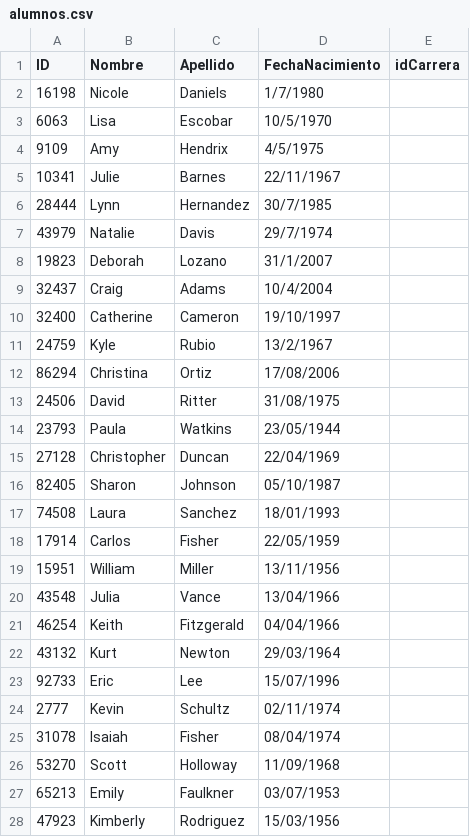
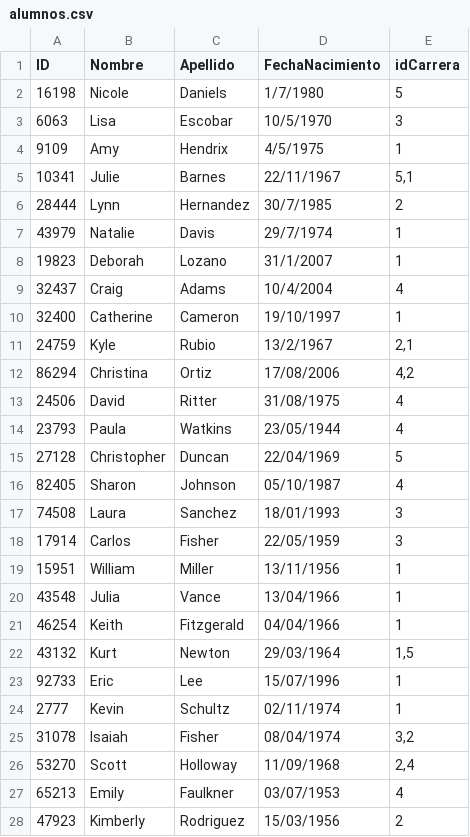
Before and after one commit to cai-uba/ejercicio01_Facultad, a CSV file: Facultad/Facultad/Datos/alumnos.csv, drawn as a sheet; only a part is shown; the diff covers the shown part only.

```diff
--- a/Facultad/Facultad/Datos/alumnos.csv
+++ b/Facultad/Facultad/Datos/alumnos.csv
@@ -1,28 +1,28 @@
 ID;Nombre;Apellido;FechaNacimiento;idCarrera
-16198;Nicole;Daniels;1/7/1980
-6063;Lisa;Escobar;10/5/1970
-9109;Amy;Hendrix;4/5/1975
-10341;Julie;Barnes;22/11/1967
-28444;Lynn;Hernandez;30/7/1985
-43979;Natalie;Davis;29/7/1974
-19823;Deborah;Lozano;31/1/2007
-32437;Craig;Adams;10/4/2004
-32400;Catherine;Cameron;19/10/1997
-24759;Kyle;Rubio;13/2/1967
-86294;Christina;Ortiz;17/08/2006
-24506;David;Ritter;31/08/1975
-23793;Paula;Watkins;23/05/1944
-27128;Christopher;Duncan;22/04/1969
-82405;Sharon;Johnson;05/10/1987
-74508;Laura;Sanchez;18/01/1993
-17914;Carlos;Fisher;22/05/1959
-15951;William;Miller;13/11/1956
-43548;Julia;Vance;13/04/1966
-46254;Keith;Fitzgerald;04/04/1966
-43132;Kurt;Newton;29/03/1964
-92733;Eric;Lee;15/07/1996
-2777;Kevin;Schultz;02/11/1974
-31078;Isaiah;Fisher;08/04/1974
-53270;Scott;Holloway;11/09/1968
-65213;Emily;Faulkner;03/07/1953
-47923;Kimberly;Rodriguez;15/03/1956
+16198;Nicole;Daniels;1/7/1980;5
+6063;Lisa;Escobar;10/5/1970;3
+9109;Amy;Hendrix;4/5/1975;1
+10341;Julie;Barnes;22/11/1967;5,1
+28444;Lynn;Hernandez;30/7/1985;2
+43979;Natalie;Davis;29/7/1974;1
+19823;Deborah;Lozano;31/1/2007;1
+32437;Craig;Adams;10/4/2004;4
+32400;Catherine;Cameron;19/10/1997;1
+24759;Kyle;Rubio;13/2/1967;2,1
+86294;Christina;Ortiz;17/08/2006;4,2
+24506;David;Ritter;31/08/1975;4
+23793;Paula;Watkins;23/05/1944;4
+27128;Christopher;Duncan;22/04/1969;5
+82405;Sharon;Johnson;05/10/1987;4
+74508;Laura;Sanchez;18/01/1993;3
+17914;Carlos;Fisher;22/05/1959;3
+15951;William;Miller;13/11/1956;1
+43548;Julia;Vance;13/04/1966;1
+46254;Keith;Fitzgerald;04/04/1966;1
+43132;Kurt;Newton;29/03/1964;1,5
+92733;Eric;Lee;15/07/1996;1
+2777;Kevin;Schultz;02/11/1974;1
+31078;Isaiah;Fisher;08/04/1974;3,2
+53270;Scott;Holloway;11/09/1968;2,4
+65213;Emily;Faulkner;03/07/1953;4
+47923;Kimberly;Rodriguez;15/03/1956;2
```
Also changed, not shown: 23 edited cells elsewhere in this file, Facultad/Facultad/Datos/materias.csv, Facultad/Facultad/Datos/personal.csv, 27 other files.
